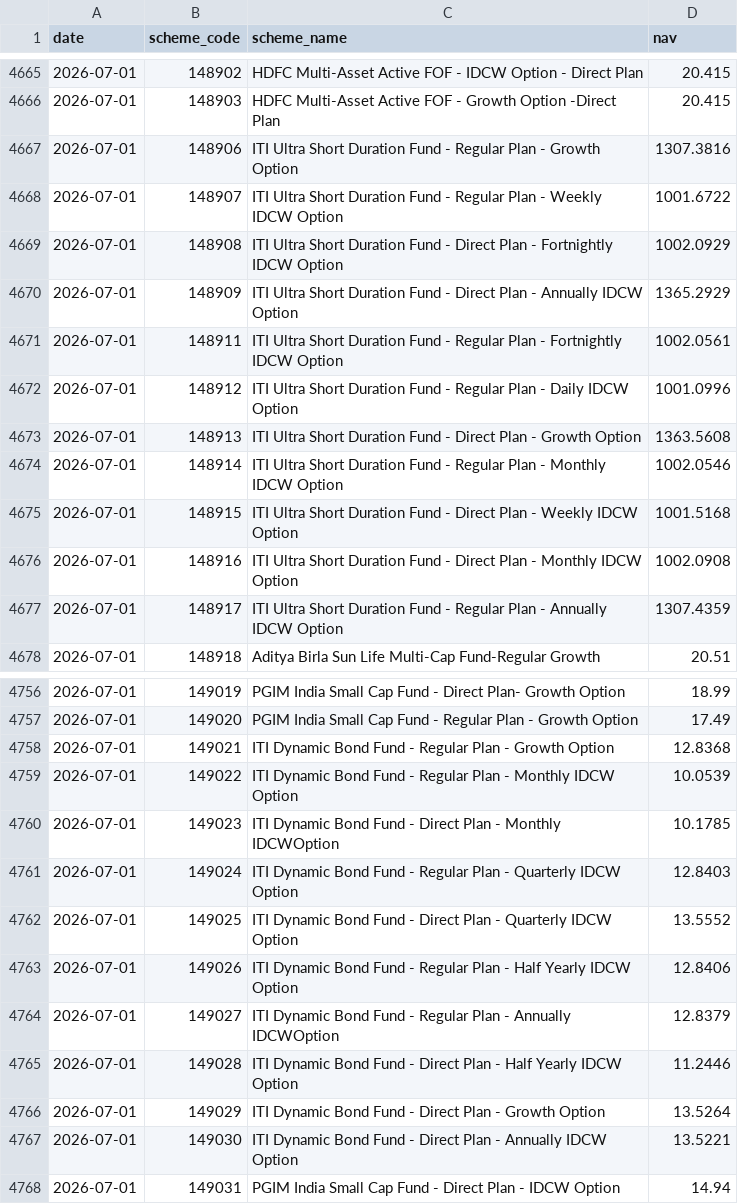
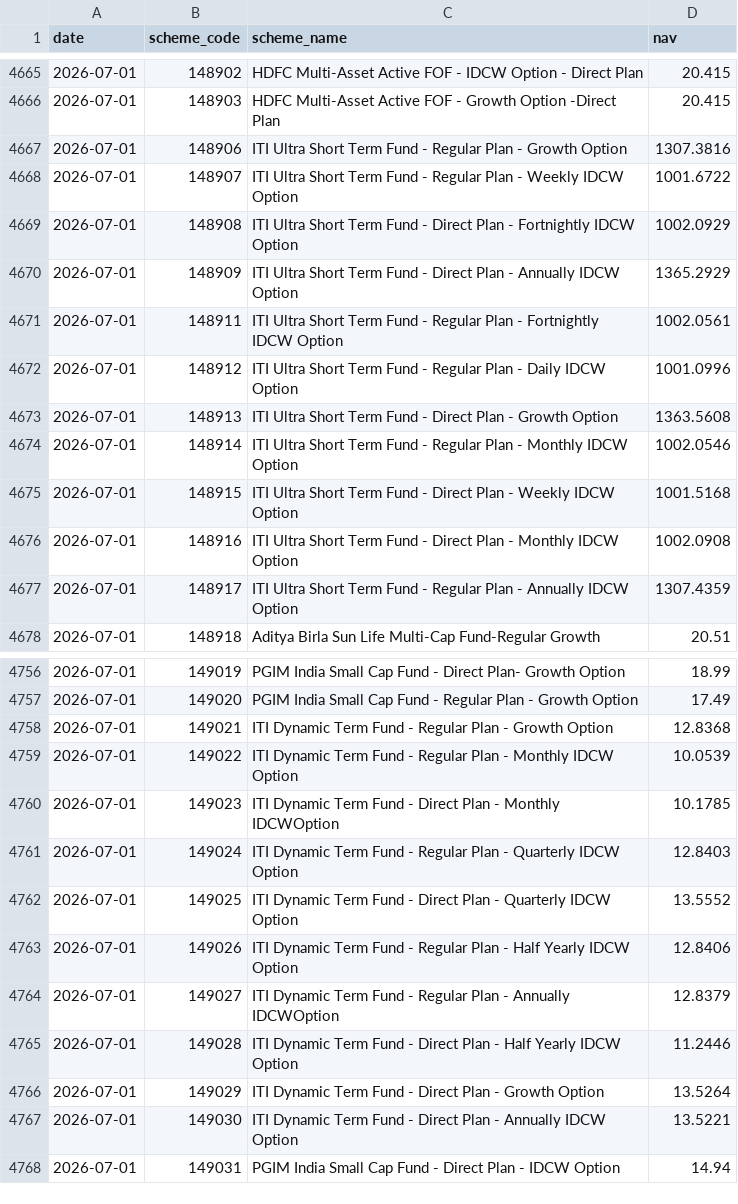
Before and after one commit to shahroz-a/mutual-fund-historical-data, a CSV file: data/Year/2026/07/01.csv, drawn as a sheet; only a part is shown, gaps mark what is left out.

Commit message:
Publish daily dataset metadata

```diff
--- a/data/Year/2026/07/01.csv
+++ b/data/Year/2026/07/01.csv
@@ -4666,13 +4666,13 @@ date,scheme_code,scheme_name,nav
 2026-07-01,148903,HDFC Multi-Asset Active FOF - Growth Option -Direct Plan,20.415
-2026-07-01,148906,ITI Ultra Short Duration Fund - Regular Plan - Growth Option,1307.3816
-2026-07-01,148907,ITI Ultra Short Duration Fund - Regular Plan - Weekly IDCW Option,1001.6722
-2026-07-01,148908,ITI Ultra Short Duration Fund - Direct Plan - Fortnightly IDCW Option,1002.0929
-2026-07-01,148909,ITI Ultra Short Duration Fund - Direct Plan - Annually IDCW Option,1365.2929
-2026-07-01,148911,ITI Ultra Short Duration Fund - Regular Plan - Fortnightly IDCW Option,1002.0561
-2026-07-01,148912,ITI Ultra Short Duration Fund - Regular Plan - Daily IDCW Option,1001.0996
-2026-07-01,148913,ITI Ultra Short Duration Fund - Direct Plan - Growth Option,1363.5608
-2026-07-01,148914,ITI Ultra Short Duration Fund - Regular Plan - Monthly IDCW Option,1002.0546
-2026-07-01,148915,ITI Ultra Short Duration Fund - Direct Plan - Weekly IDCW Option,1001.5168
-2026-07-01,148916,ITI Ultra Short Duration Fund - Direct Plan - Monthly IDCW Option,1002.0908
-2026-07-01,148917,ITI Ultra Short Duration Fund - Regular Plan - Annually IDCW Option,1307.4359
+2026-07-01,148906,ITI Ultra Short Term Fund - Regular Plan - Growth Option,1307.3816
+2026-07-01,148907,ITI Ultra Short Term Fund - Regular Plan - Weekly IDCW Option,1001.6722
+2026-07-01,148908,ITI Ultra Short Term Fund - Direct Plan - Fortnightly IDCW Option,1002.0929
+2026-07-01,148909,ITI Ultra Short Term Fund - Direct Plan - Annually IDCW Option,1365.2929
+2026-07-01,148911,ITI Ultra Short Term Fund - Regular Plan - Fortnightly IDCW Option,1002.0561
+2026-07-01,148912,ITI Ultra Short Term Fund - Regular Plan - Daily IDCW Option,1001.0996
+2026-07-01,148913,ITI Ultra Short Term Fund - Direct Plan - Growth Option,1363.5608
+2026-07-01,148914,ITI Ultra Short Term Fund - Regular Plan - Monthly IDCW Option,1002.0546
+2026-07-01,148915,ITI Ultra Short Term Fund - Direct Plan - Weekly IDCW Option,1001.5168
+2026-07-01,148916,ITI Ultra Short Term Fund - Direct Plan - Monthly IDCW Option,1002.0908
+2026-07-01,148917,ITI Ultra Short Term Fund - Regular Plan - Annually IDCW Option,1307.4359
 2026-07-01,148918,Aditya Birla Sun Life Multi-Cap Fund-Regular Growth,20.51
@@ -4757,12 +4757,12 @@ date,scheme_code,scheme_name,nav
 2026-07-01,149020,PGIM India Small Cap Fund - Regular Plan - Growth Option,17.49
-2026-07-01,149021,ITI Dynamic Bond Fund - Regular Plan - Growth Option,12.8368
-2026-07-01,149022,ITI Dynamic Bond Fund - Regular Plan - Monthly IDCW Option,10.0539
-2026-07-01,149023,ITI Dynamic Bond Fund - Direct Plan - Monthly IDCWOption,10.1785
-2026-07-01,149024,ITI Dynamic Bond Fund - Regular Plan - Quarterly IDCW Option,12.8403
-2026-07-01,149025,ITI Dynamic Bond Fund - Direct Plan - Quarterly IDCW Option,13.5552
-2026-07-01,149026,ITI Dynamic Bond Fund - Regular Plan - Half Yearly IDCW Option,12.8406
-2026-07-01,149027,ITI Dynamic Bond Fund - Regular Plan - Annually IDCWOption,12.8379
-2026-07-01,149028,ITI Dynamic Bond Fund - Direct Plan - Half Yearly IDCW Option,11.2446
-2026-07-01,149029,ITI Dynamic Bond Fund - Direct Plan - Growth Option,13.5264
-2026-07-01,149030,ITI Dynamic Bond Fund - Direct Plan - Annually IDCW Option,13.5221
+2026-07-01,149021,ITI Dynamic Term Fund - Regular Plan - Growth Option,12.8368
+2026-07-01,149022,ITI Dynamic Term Fund - Regular Plan - Monthly IDCW Option,10.0539
+2026-07-01,149023,ITI Dynamic Term Fund - Direct Plan - Monthly IDCWOption,10.1785
+2026-07-01,149024,ITI Dynamic Term Fund - Regular Plan - Quarterly IDCW Option,12.8403
+2026-07-01,149025,ITI Dynamic Term Fund - Direct Plan - Quarterly IDCW Option,13.5552
+2026-07-01,149026,ITI Dynamic Term Fund - Regular Plan - Half Yearly IDCW Option,12.8406
+2026-07-01,149027,ITI Dynamic Term Fund - Regular Plan - Annually IDCWOption,12.8379
+2026-07-01,149028,ITI Dynamic Term Fund - Direct Plan - Half Yearly IDCW Option,11.2446
+2026-07-01,149029,ITI Dynamic Term Fund - Direct Plan - Growth Option,13.5264
+2026-07-01,149030,ITI Dynamic Term Fund - Direct Plan - Annually IDCW Option,13.5221
 2026-07-01,149031,PGIM India Small Cap Fund - Direct Plan - IDCW Option,14.94
```
Also changed, not shown: data/Year/2026/07/02.csv, data/Year/2026/07/03.csv, 13 other files.
